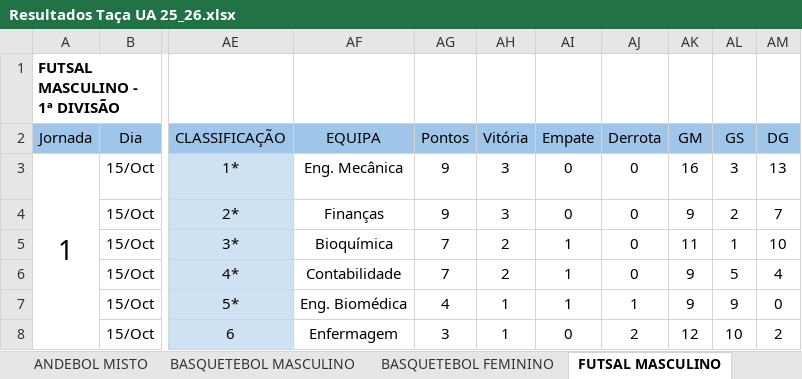
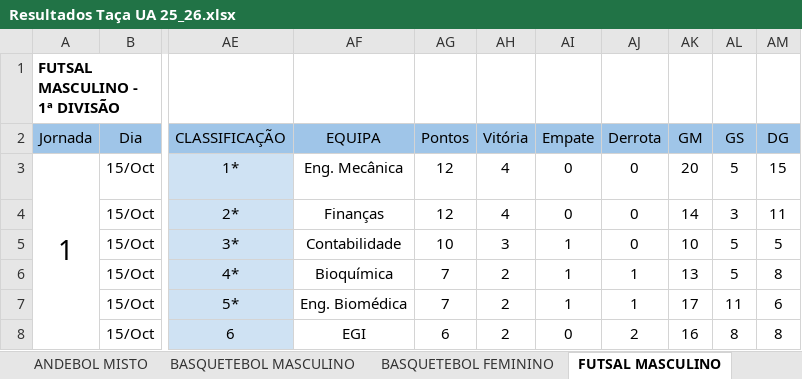
Before and after one commit to SlicF/mmr_ta-aua, an Excel workbook: Resultados Taça UA 25_26.xlsx, sheet FUTSAL MASCULINO, drawn as a sheet; only a part is shown, gaps mark what is left out; values as stored, in another font and other column widths than the file's, no borders; charts and pictures not drawn; the diff covers the shown part only; the diff names each change by its address in the sheet, - before the commit and + after, or states it on an @@ line.

```diff
--- a/Resultados Taça UA 25_26.xlsx (sheet FUTSAL MASCULINO)
+++ b/Resultados Taça UA 25_26.xlsx (sheet FUTSAL MASCULINO)
-AG3:AG4 (Pontos): 9
+AG3:AG4 (Pontos): 12
-AH3:AH4 (Vitória): 3
+AH3:AH4 (Vitória): 4
-AK3 (GM): 16
+AK3 (GM): 20
-AL3 (GS): 3
+AL3 (GS): 5
-AM3 (DG): 13
+AM3 (DG): 15
-AK4 (GM): 9
+AK4 (GM): 14
-AL4 (GS): 2
+AL4 (GS): 3
-AM4 (DG): 7
+AM4 (DG): 11
-AF5 (EQUIPA): Bioquímica
+AF5 (EQUIPA): Contabilidade
-AG5 (Pontos): 7
+AG5 (Pontos): 10
-AH5 (Vitória): 2
+AH5 (Vitória): 3
-AK5 (GM): 11
+AK5 (GM): 10
-AL5 (GS): 1
+AL5 (GS): 5
-AM5 (DG): 10
+AM5 (DG): 5
-AF6 (EQUIPA): Contabilidade
+AF6 (EQUIPA): Bioquímica
-AJ6 (Derrota): 0
+AJ6 (Derrota): 1
-AK6 (GM): 9
+AK6 (GM): 13
-AM6 (DG): 4
+AM6 (DG): 8
-AG7 (Pontos): 4
+AG7 (Pontos): 7
-AH7:AH8 (Vitória): 1
+AH7:AH8 (Vitória): 2
-AK7 (GM): 9
+AK7 (GM): 17
-AL7 (GS): 9
+AL7 (GS): 11
-AM7 (DG): 0
+AM7 (DG): 6
-AF8 (EQUIPA): Enfermagem
+AF8 (EQUIPA): EGI
-AG8 (Pontos): 3
+AG8 (Pontos): 6
-AK8 (GM): 12
+AK8 (GM): 16
-AL8 (GS): 10
+AL8 (GS): 8
-AM8 (DG): 2
+AM8 (DG): 8
```
Also changed, not shown: 5 added rows, 5 removed rows and 37 edited cells elsewhere in this sheet, sheet VOLEIBOL FEMININO, sheet FUTEBOL DE 7 MASCULINO, sheet VOLEIBOL MASCULINO, sheet FUTSAL FEMININO, hidden cells, charts or pictures, backup_Resultados Taça UA 25_26.xlsx, 16 other files.
